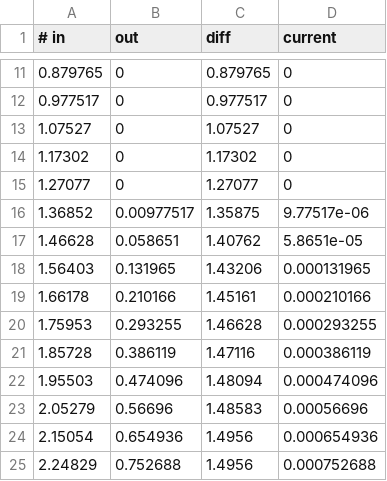
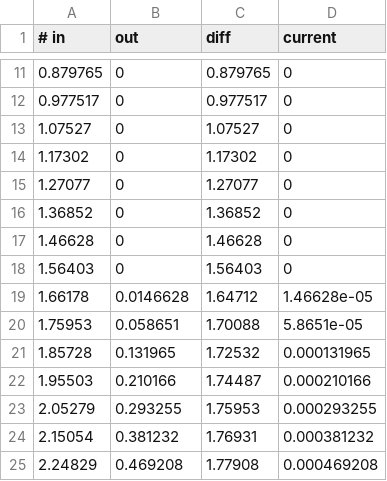
Before and after one commit to CreatorSiSo/hwp-03, a CSV file: diode/data/red_led.csv, drawn as a sheet; only a part is shown, gaps mark what is left out; the diff covers the shown part only.

```diff
--- a/diode/data/red_led.csv
+++ b/diode/data/red_led.csv
@@ -15,11 +15,11 @@
 1.27077;0;1.27077;0
-1.36852;0.00977517;1.35875;9.77517e-06
-1.46628;0.058651;1.40762;5.8651e-05
-1.56403;0.131965;1.43206;0.000131965
-1.66178;0.210166;1.45161;0.000210166
-1.75953;0.293255;1.46628;0.000293255
-1.85728;0.386119;1.47116;0.000386119
-1.95503;0.474096;1.48094;0.000474096
-2.05279;0.56696;1.48583;0.00056696
-2.15054;0.654936;1.4956;0.000654936
-2.24829;0.752688;1.4956;0.000752688
+1.36852;0;1.36852;0
+1.46628;0;1.46628;0
+1.56403;0;1.56403;0
+1.66178;0.0146628;1.64712;1.46628e-05
+1.75953;0.058651;1.70088;5.8651e-05
+1.85728;0.131965;1.72532;0.000131965
+1.95503;0.210166;1.74487;0.000210166
+2.05279;0.293255;1.75953;0.000293255
+2.15054;0.381232;1.76931;0.000381232
+2.24829;0.469208;1.77908;0.000469208
```
Also changed, not shown: 84 edited cells elsewhere in this file, diode/data/red_head.csv, diode/data/red_tube.csv, 5 other files.
